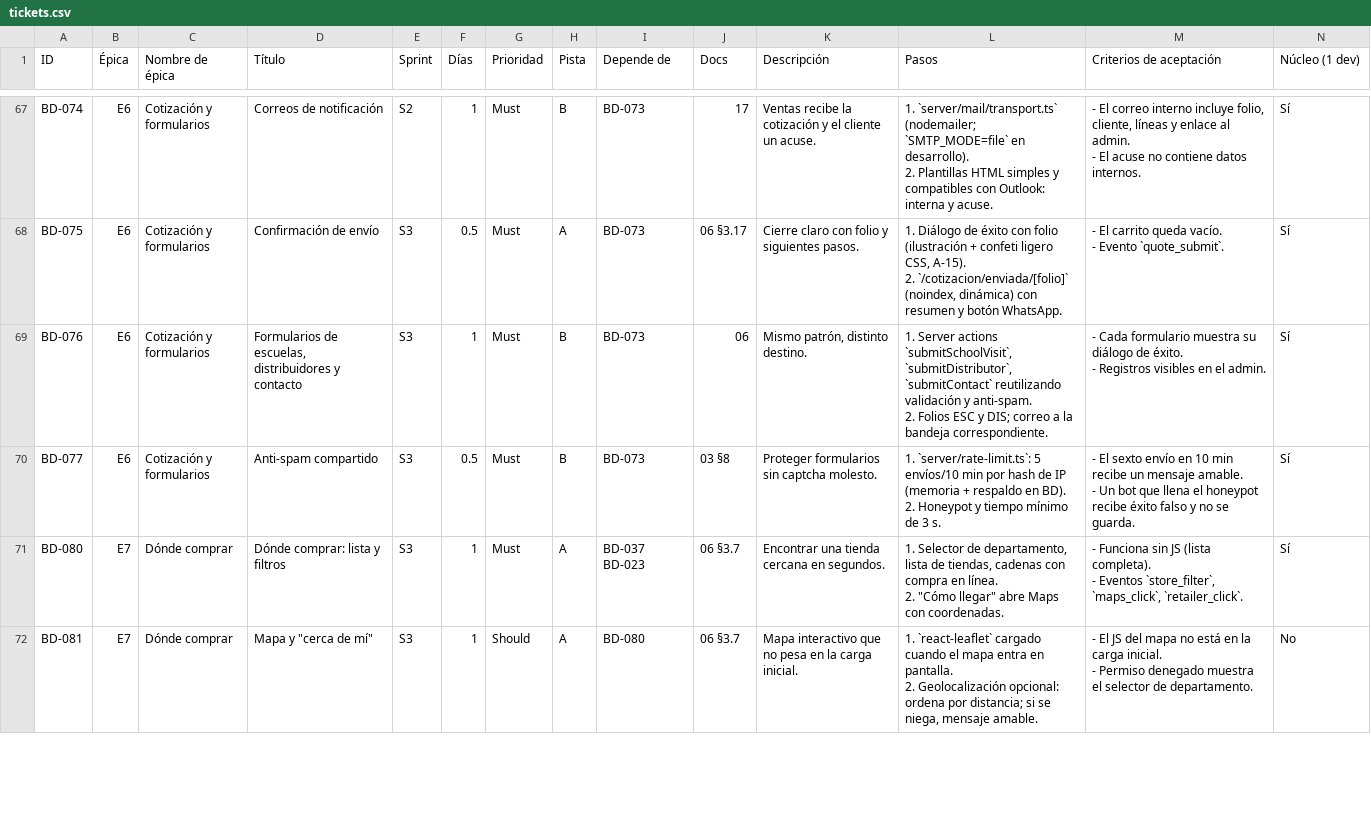
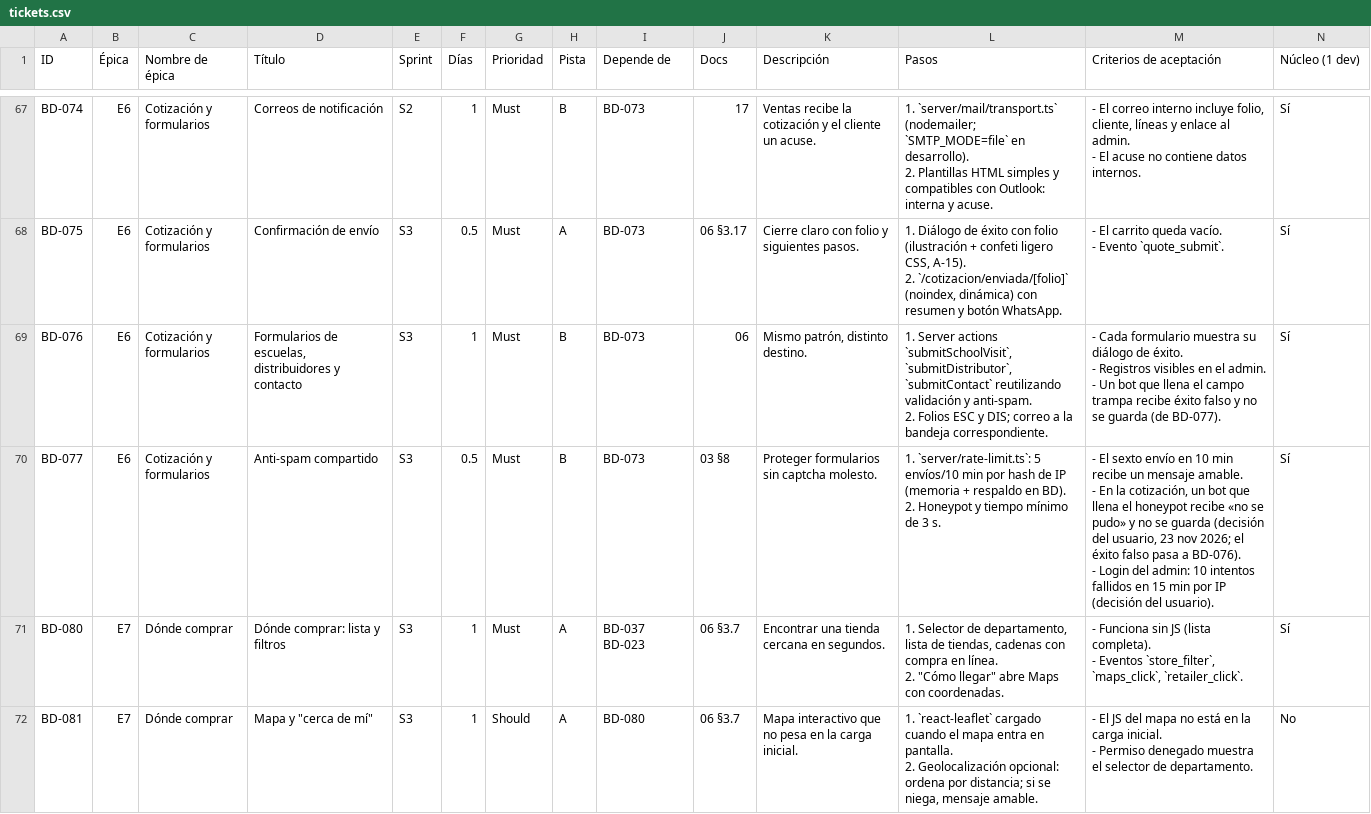
Before and after one commit to Alex-Gallardo/web-bolik-60, a CSV file: docs/tickets.csv, drawn as a sheet; only a part is shown, gaps mark what is left out.

```diff
--- a/docs/tickets.csv
+++ b/docs/tickets.csv
@@ -267,8 +267,10 @@ BD-075,E6,Cotización y formularios,Confirmación de envío,S3,0.5,Must,A,BD-073
 - Evento `quote_submit`.",Sí
-BD-076,E6,Cotización y formularios,"Formularios de escuelas, distribuidores y contacto",S3,1,Must,B,BD-073,06,"Mismo patrón, distinto destino.","1. Server actions `submitSchoolVisit`, `submitDistributor`, `submitContact` reutilizando validación y anti-spam.
-2. Folios ESC y DIS; correo a la bandeja correspondiente.","- Cada formulario muestra su diálogo de éxito.
-- Registros visibles en el admin.",Sí
-BD-077,E6,Cotización y formularios,Anti-spam compartido,S3,0.5,Must,B,BD-073,03 §8,Proteger formularios sin captcha molesto.,"1. `server/rate-limit.ts`: 5 envíos/10 min por hash de IP (memoria + respaldo en BD).
-2. Honeypot y tiempo mínimo de 3 s.","- El sexto envío en 10 min recibe un mensaje amable.
-- Un bot que llena el honeypot recibe éxito falso y no se guarda.",Sí
+BD-076,E6,Cotización y formularios,"Formularios de escuelas, distribuidores y contacto",S3,1,Must,B,BD-073,06,"Mismo patrón, distinto destino.","1. Server actions `submitSchoolVisit`, `submitDistributor`, `submitContact` reutilizando validación y anti-spam.
+2. Folios ESC y DIS; correo a la bandeja correspondiente.","- Cada formulario muestra su diálogo de éxito.
+- Registros visibles en el admin.
+- Un bot que llena el campo trampa recibe éxito falso y no se guarda (de BD-077).",Sí
+BD-077,E6,Cotización y formularios,Anti-spam compartido,S3,0.5,Must,B,BD-073,03 §8,Proteger formularios sin captcha molesto.,"1. `server/rate-limit.ts`: 5 envíos/10 min por hash de IP (memoria + respaldo en BD).
+2. Honeypot y tiempo mínimo de 3 s.","- El sexto envío en 10 min recibe un mensaje amable.
+- En la cotización, un bot que llena el honeypot recibe «no se pudo» y no se guarda (decisión del usuario, 23 nov 2026; el éxito falso pasa a BD-076).
+- Login del admin: 10 intentos fallidos en 15 min por IP (decisión del usuario).",Sí
 BD-080,E7,Dónde comprar,Dónde comprar: lista y filtros,S3,1,Must,A,BD-037 BD-023,06 §3.7,Encontrar una tienda cercana en segundos.,"1. Selector de departamento, lista de tiendas, cadenas con compra en línea.
```
Also changed, not shown: 19 other files.
